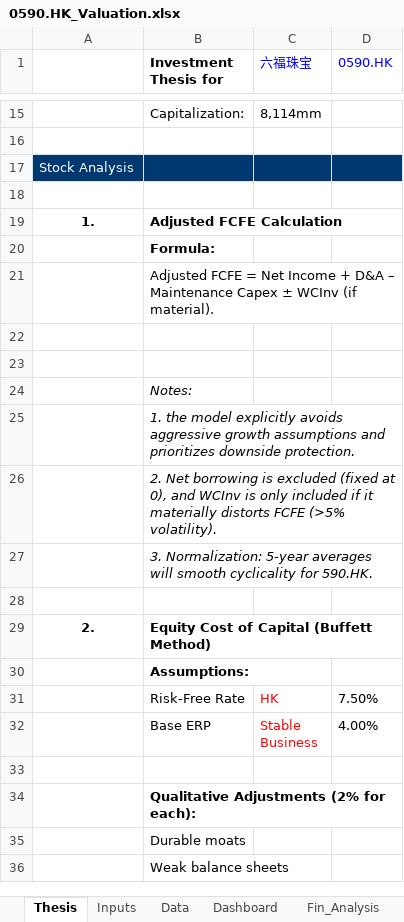
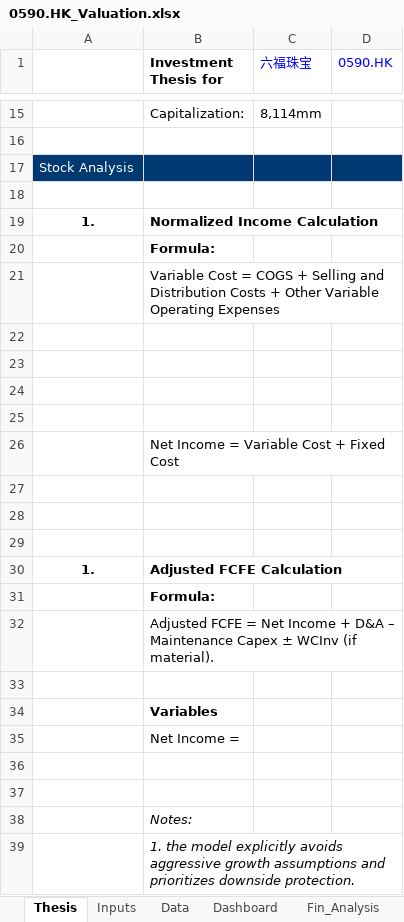
Before and after one commit to JerryChenz/Invest_Proc_1, an Excel workbook: financial_models/opportunities/0590.HK_Valuation.xlsx, sheet Thesis, drawn as a sheet; only a part is shown, gaps mark what is left out; the shorter side is filled out with more unchanged rows; values as stored, in another font and other column widths than the file's, no borders; the diff names each change by its address in the sheet, - before the commit and + after, or states it on an @@ line.

```diff
--- a/financial_models/opportunities/0590.HK_Valuation.xlsx (sheet Thesis)
+++ b/financial_models/opportunities/0590.HK_Valuation.xlsx (sheet Thesis)
+row 19: 1. | Normalized Income Calculation
+row 20:  | Formula:
+row 21:  | Variable Cost = COGS + Selling and Distribution Costs + Other Variable Operating Expenses
+row 22: (empty)
+row 23: (empty)
+row 24: (empty)
+row 25: (empty)
+row 26:  | Net Income = Variable Cost + Fixed Cost
+row 27: (empty)
+row 28: (empty)
+row 29: (empty)
+row 33: (empty)
+row 34:  | Variables
+row 35:  | Net Income =
```
Also changed, not shown: sheet Data, sheet Fin_Analysis, sheet Inputs, sheet Dashboard, formulas that keep their value, 1 other file.
